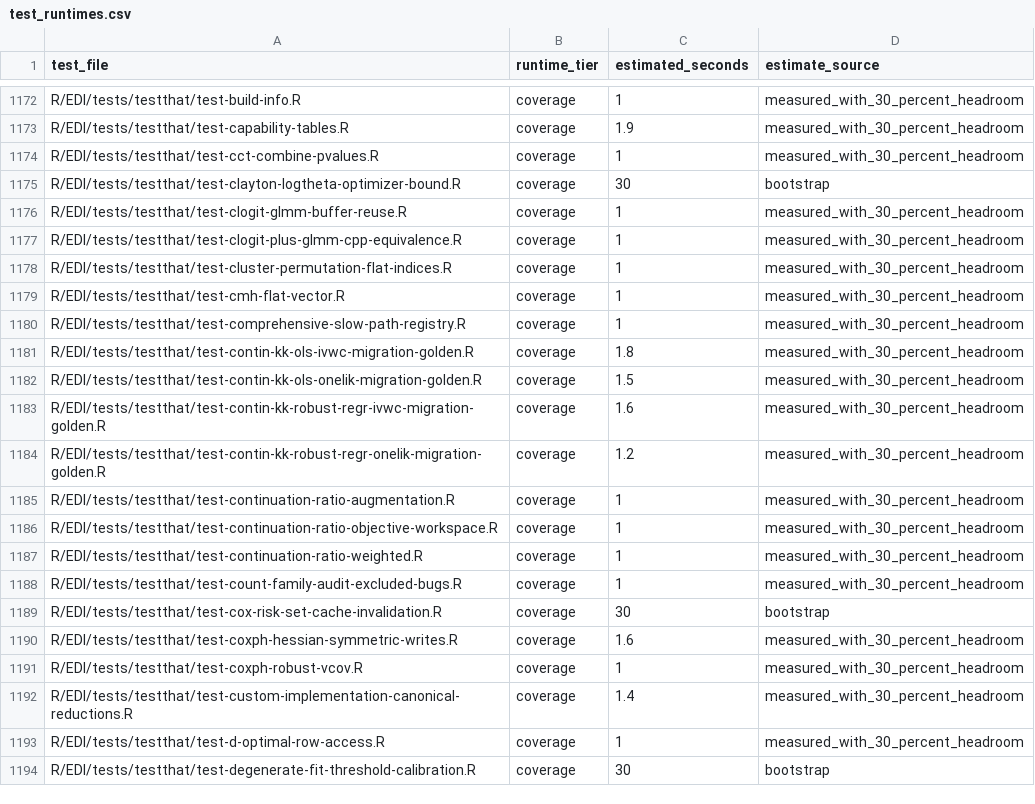
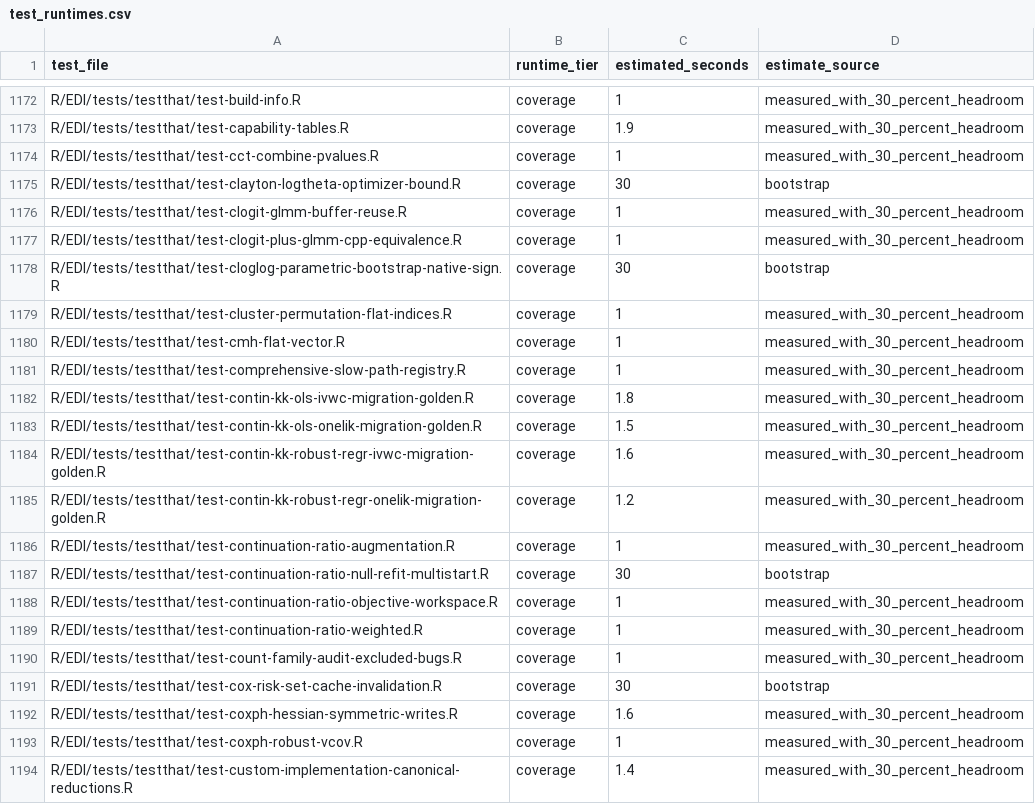
Before and after one commit to kapelner/EDI, a CSV file: R/package_tests/ci/test_runtimes.csv, drawn as a sheet; only a part is shown, gaps mark what is left out; the shorter side is filled out with more unchanged rows; the diff names each change by its address in the sheet, - before the commit and + after, or states it on an @@ line.

Commit message:
pre-push: refresh CI test-runtime manifest

```diff
--- a/R/package_tests/ci/test_runtimes.csv
+++ b/R/package_tests/ci/test_runtimes.csv
+row 1178: R/EDI/tests/testthat/test-cloglog-parametric-bootstrap-native-sign.R | coverage | 30 | bootstrap
+row 1187: R/EDI/tests/testthat/test-continuation-ratio-null-refit-multistart.R | coverage | 30 | bootstrap
```
